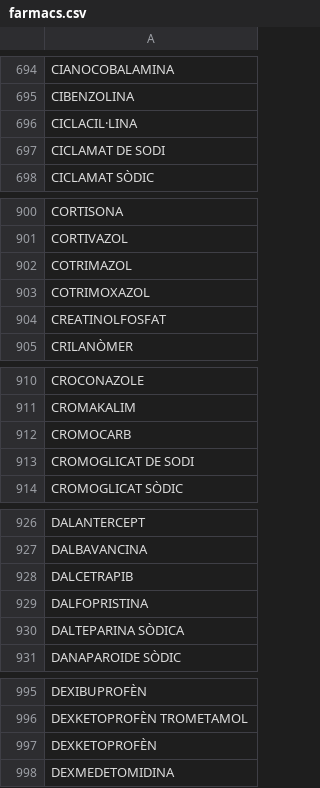
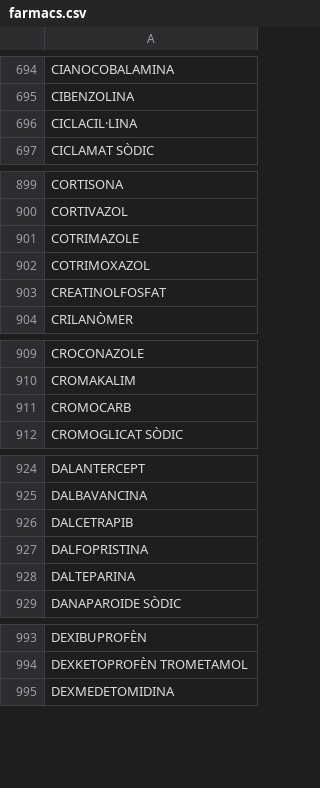
Before and after one commit to montaneva/FVcsv, a CSV file: farmacs.csv, drawn as a sheet; only a part is shown, gaps mark what is left out; the diff covers the shown part only.

Commit message:
Update farmacs.csv

```diff
--- a/farmacs.csv
+++ b/farmacs.csv
@@ -696,3 +696,2 @@ CIBENZOLINA,
 CICLACIL·LINA,
-CICLAMAT DE SODI,
 CICLAMAT SÒDIC,
@@ -901,3 +900,3 @@ CORTISONA,
 CORTIVAZOL,
-COTRIMAZOL,
+COTRIMAZOLE,
 COTRIMOXAZOL,
@@ -912,3 +911,2 @@ CROMAKALIM,
 CROMOCARB,
-CROMOGLICAT DE SODI,
 CROMOGLICAT SÒDIC,
@@ -929,3 +927,3 @@ DALCETRAPIB,
 DALFOPRISTINA,
-DALTEPARINA SÒDICA,
+DALTEPARINA,
 DANAPAROIDE SÒDIC,
@@ -996,3 +994,2 @@ DEXIBUPROFÈN,
 DEXKETOPROFÈN TROMETAMOL,
-DEXKETOPROFÈN,
 DEXMEDETOMIDINA,
```
Also changed, not shown: 5 removed rows elsewhere in this file.
